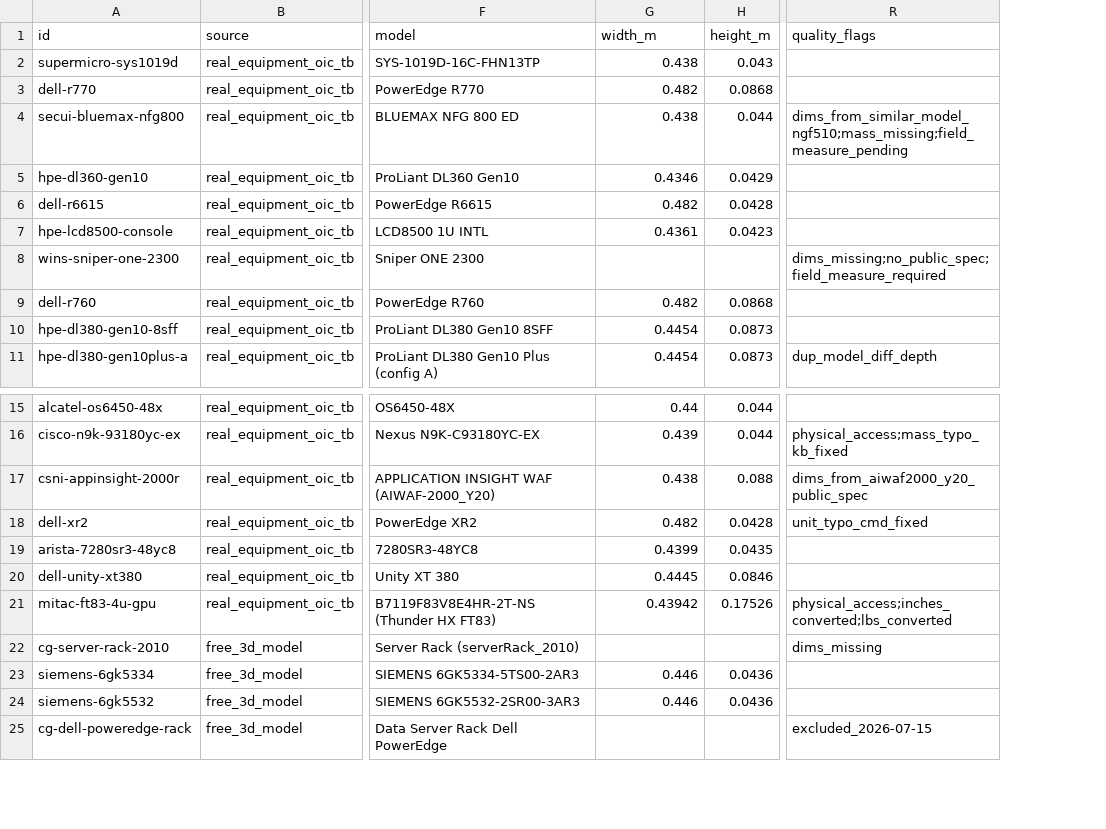
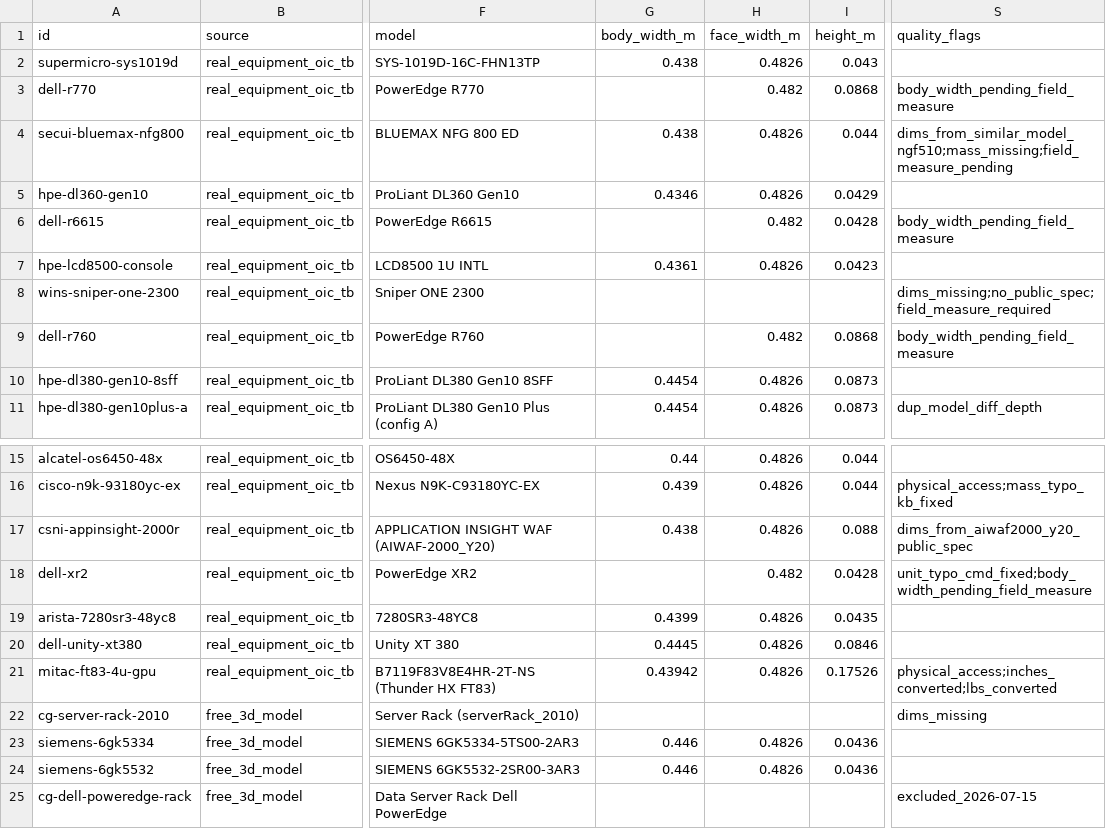
Before and after one commit to DongHyunTedKim/articraft, a CSV file: domain/equipment_registry.csv, drawn as a sheet; only a part is shown, gaps mark what is left out; addresses are those after the commit; the diff names each change by its address in the sheet, - before the commit and + after, or states it on an @@ line.

```diff
--- a/domain/equipment_registry.csv
+++ b/domain/equipment_registry.csv
+column H (face_width_m), rows 2-11: 0.4826 | 0.482 | 0.4826 | 0.4826 | 0.482 | 0.4826 |  | 0.482 | 0.4826 | 0.4826; rows 15-24: 0.4826 | 0.4826 | 0.4826 | 0.482 | 0.4826 | 0.4826 | 0.4826 |  | 0.4826 | 0.4826
-G1: width_m
+G1: body_width_m
-G3 (body_width_m): 0.482
+G3 (body_width_m): (empty)
-S3 (quality_flags): (empty)
+S3 (quality_flags): body_width_pending_field_measure
-G6 (body_width_m): 0.482
+G6 (body_width_m): (empty)
-S6 (quality_flags): (empty)
+S6 (quality_flags): body_width_pending_field_measure
-G9 (body_width_m): 0.482
+G9 (body_width_m): (empty)
-S9 (quality_flags): (empty)
+S9 (quality_flags): body_width_pending_field_measure
-G18 (body_width_m): 0.482
+G18 (body_width_m): (empty)
-S18 (quality_flags): unit_typo_cmd_fixed
+S18 (quality_flags): unit_typo_cmd_fixed;body_width_pending_field_measure
```
Also changed, not shown: 10 other files.
